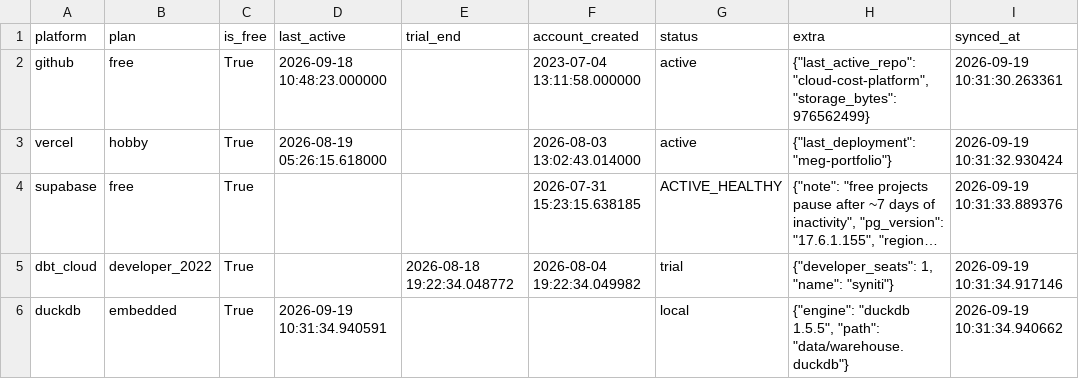
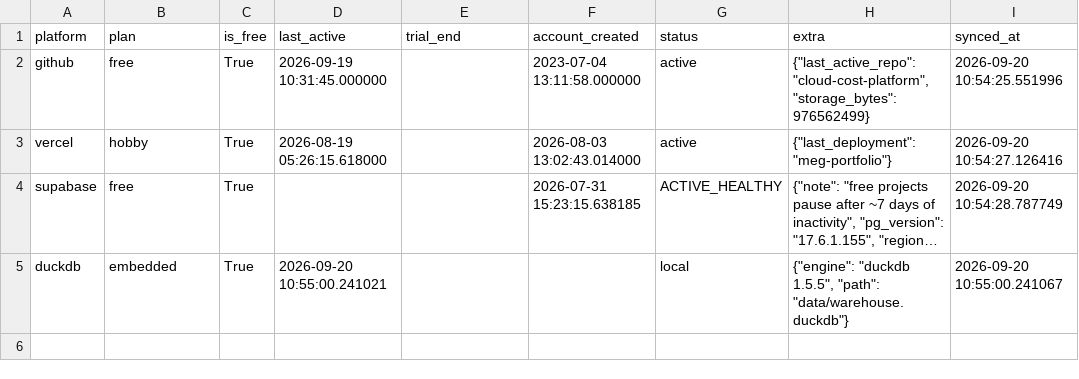
Before and after one commit to meghanabv19/cloud-cost-platform, a CSV file: dashboards/published/platform_meta.csv, drawn as a sheet; long unchanged cells end in …; removed rows and columns are numbered as before the commit, all else as after; the diff names each change by its address in the sheet, - before the commit and + after, or states it on an @@ line.

```diff
--- a/dashboards/published/platform_meta.csv
+++ b/dashboards/published/platform_meta.csv
-D2 (last_active): 2026-09-18 10:48:23.000000
+D2 (last_active): 2026-09-19 10:31:45.000000
-I2 (synced_at): 2026-09-19 10:31:30.263361
+I2 (synced_at): 2026-09-20 10:54:25.551996
-I3 (synced_at): 2026-09-19 10:31:32.930424
+I3 (synced_at): 2026-09-20 10:54:27.126416
-I4 (synced_at): 2026-09-19 10:31:33.889376
+I4 (synced_at): 2026-09-20 10:54:28.787749
-row 5: dbt_cloud | developer_2022 | True |  | 2026-08-18 19:22:34.048772 | 2026-08-04 19:22:34.049982 | trial | {"developer_seats": 1, "name": "syniti"} | 2026-09-19 10:31:34.917146
-D5 (last_active): 2026-09-19 10:31:34.940591
+D5 (last_active): 2026-09-20 10:55:00.241021
-I5 (synced_at): 2026-09-19 10:31:34.940662
+I5 (synced_at): 2026-09-20 10:55:00.241067
```
Also changed, not shown: dashboards/published/application_breakdown.csv, dashboards/published/platform_daily.csv, 9 other files.
